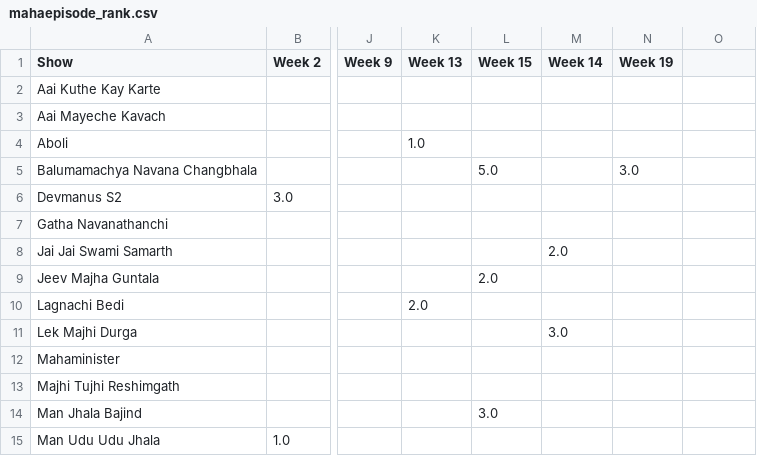
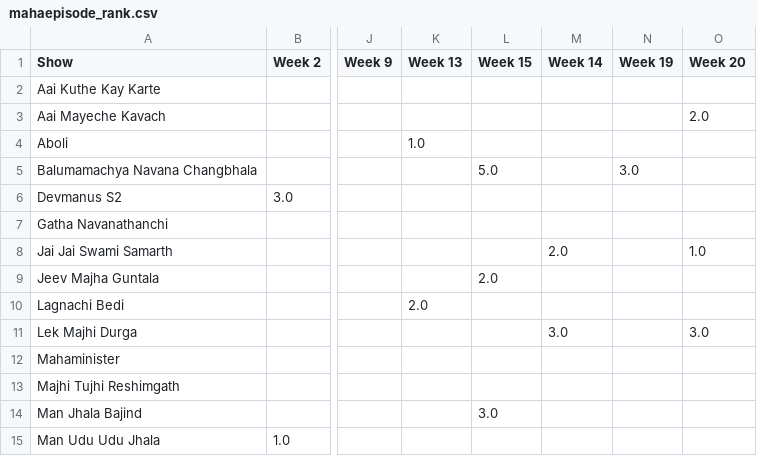
Before and after one commit to rohitk04/marathi-shows-data, a CSV file: data/csv/shows/mahaepisode/mahaepisode_rank.csv, drawn as a sheet; only a part is shown, gaps mark what is left out; the diff names each change by its address in the sheet, - before the commit and + after, or states it on an @@ line.

```diff
--- a/data/csv/shows/mahaepisode/mahaepisode_rank.csv
+++ b/data/csv/shows/mahaepisode/mahaepisode_rank.csv
-O1: (empty)
+O1: Week 20
-O3 (Week 20): (empty)
+O3 (Week 20): 2.0
-O8 (Week 20): (empty)
+O8 (Week 20): 1.0
-O11 (Week 20): (empty)
+O11 (Week 20): 3.0
```
Also changed, not shown: data/csv/channels/channels_grp.csv, data/csv/shows/mahaepisode/mahaepisode_time.csv, 11 other files.
